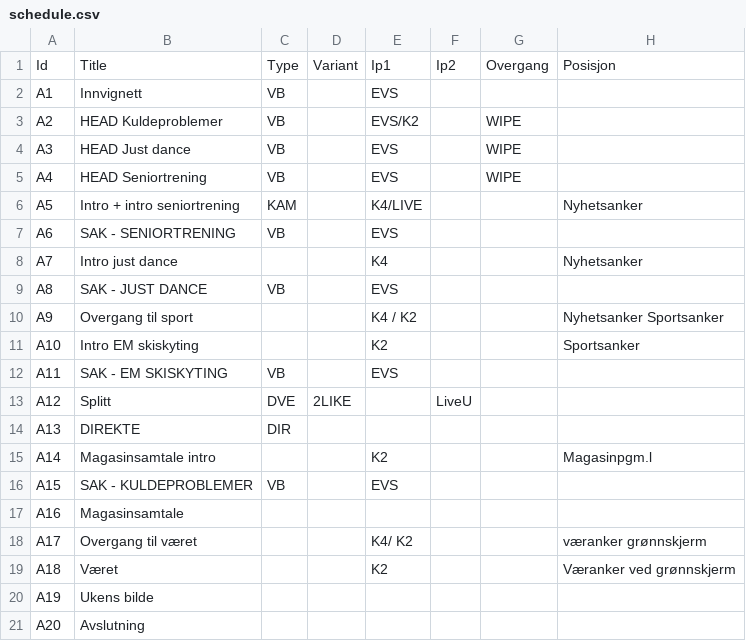
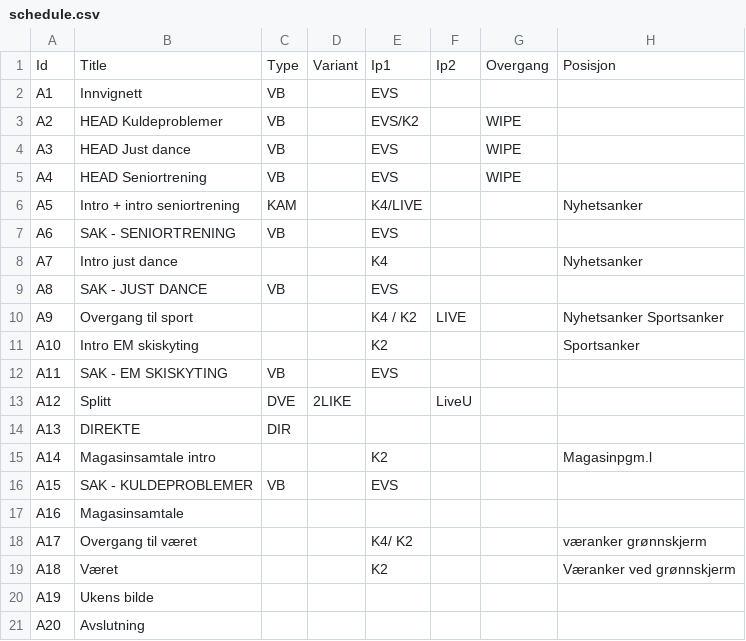
Before and after one commit to Larskrs/frida, a CSV file: src/main/resources/schedule.csv, drawn as a sheet; only a part is shown; the diff names each change by its address in the sheet, - before the commit and + after, or states it on an @@ line.

```diff
--- a/src/main/resources/schedule.csv
+++ b/src/main/resources/schedule.csv
-F10: (empty)
+F10: LIVE
```
Also changed, not shown: 3 other files.
